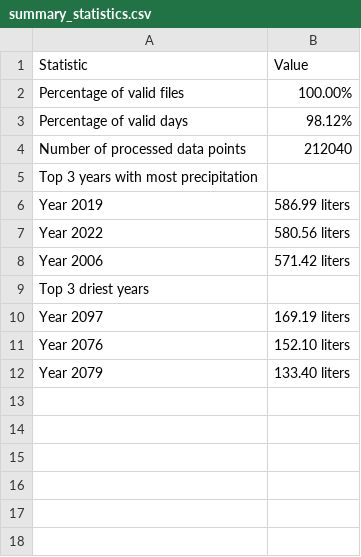
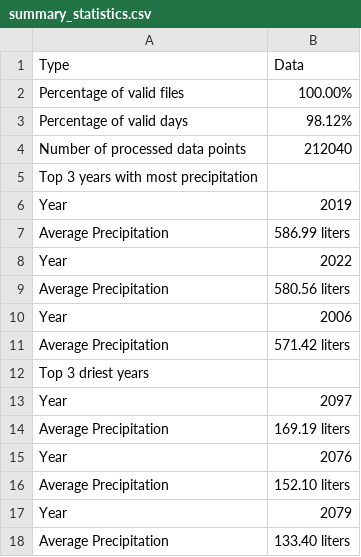
Before and after one commit to ManuelAmaya-ITB2425/TA06, a CSV file: TA06/E03/summary_statistics.csv, drawn as a sheet.

```diff
--- a/TA06/E03/summary_statistics.csv
+++ b/TA06/E03/summary_statistics.csv
@@ -1,2 +1,2 @@
-Statistic,Value
+Type,Data
 Percentage of valid files,100.00%
@@ -5,8 +5,14 @@ Number of processed data points,212040
 Top 3 years with most precipitation
-Year 2019,586.99 liters
-Year 2022,580.56 liters
-Year 2006,571.42 liters
+Year,2019
+Average Precipitation,586.99 liters
+Year,2022
+Average Precipitation,580.56 liters
+Year,2006
+Average Precipitation,571.42 liters
 Top 3 driest years
-Year 2097,169.19 liters
-Year 2076,152.10 liters
-Year 2079,133.40 liters
+Year,2097
+Average Precipitation,169.19 liters
+Year,2076
+Average Precipitation,152.10 liters
+Year,2079
+Average Precipitation,133.40 liters
```
Also changed, not shown: 3 other files.
